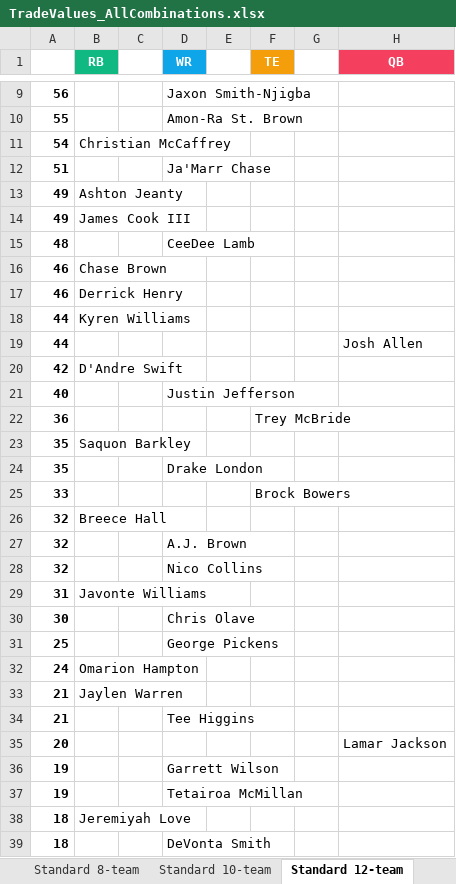
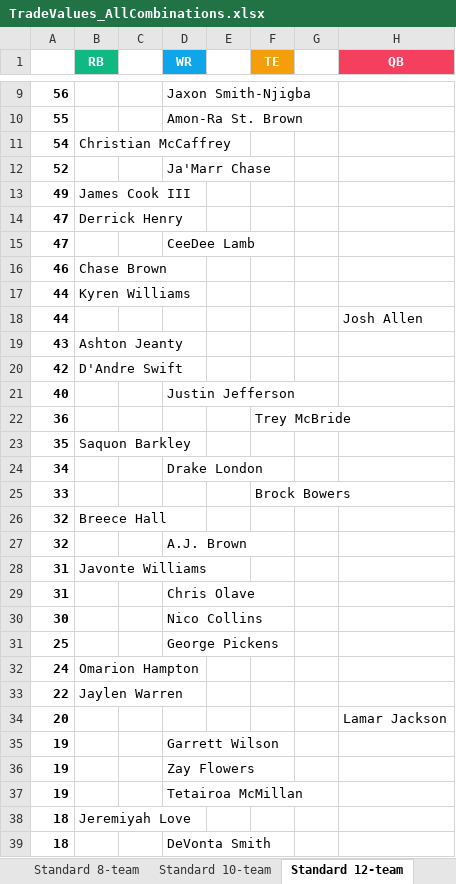
Before and after one commit to seoularpro/OddsVis, an Excel workbook: TradeValueSheets/TradeValues_AllCombinations.xlsx, sheet Standard 12-team, drawn as a sheet; only a part is shown, gaps mark what is left out; values as stored, in another font and other column widths than the file's, no borders; removed rows and columns are numbered as before the commit, all else as after; the diff covers the shown part only; the diff names each change by its address in the sheet, - before the commit and + after, or states it on an @@ line.

```diff
--- a/TradeValueSheets/TradeValues_AllCombinations.xlsx (sheet Standard 12-team)
+++ b/TradeValueSheets/TradeValues_AllCombinations.xlsx (sheet Standard 12-team)
-A12: 51
+A12: 52
-row 13: 49 | Ashton Jeanty
-row 15: 48 |  |  | CeeDee Lamb
+row 14: 47 | Derrick Henry
+row 15: 47 |  |  | CeeDee Lamb
-row 17: 46 | Derrick Henry
+row 19: 43 | Ashton Jeanty
-A24: 35
+A24: 34
-row 28: 32 |  |  | Nico Collins
+row 29: 31 |  |  | Chris Olave
-D30 (WR): Chris Olave
+D30 (WR): Nico Collins
-A33: 21
+A33: 22
-row 34: 21 |  |  | Tee Higgins
+row 36: 19 |  |  | Zay Flowers
```
Also changed, not shown: 8 added rows, 8 removed rows and 5 edited cells elsewhere in this sheet, sheet Half PPR 12-team, sheet Half PPR 8-team, sheet Full PPR 10-team, sheet Full PPR 12-team, sheet Half PPR 10-team, sheet Standard 8-team, 2 more sheets, TradeValueSheets/TradeValues_FullPPR_12team.xlsx, TradeValueSheets/TradeValues_HalfPPR_10team.xlsx, 18 other files.
